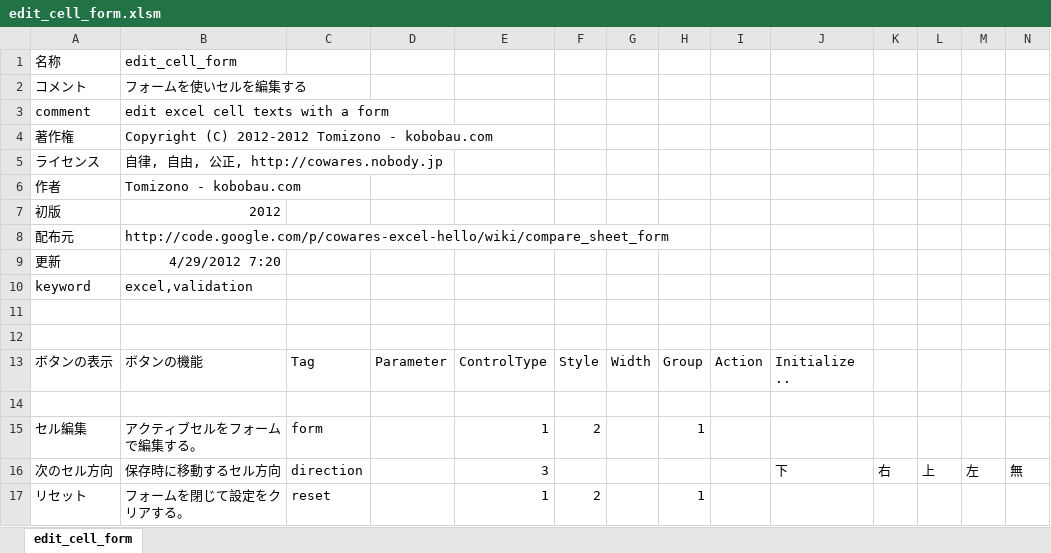
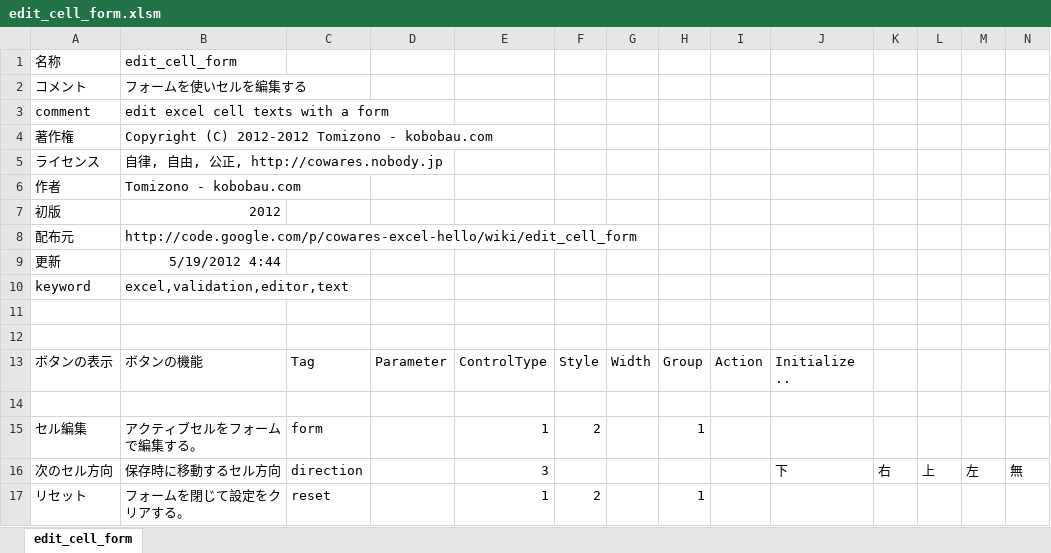
Before and after one commit to osubera/cowares-excel-hello, an Excel workbook: edit_cell_form/edit_cell_form.xlsm, sheet edit_cell_form, drawn as a sheet; values as stored, in another font and other column widths than the file's, no borders; the diff names each change by its address in the sheet, - before the commit and + after, or states it on an @@ line.

Commit message:
update edit_cell_form

```diff
--- a/edit_cell_form/edit_cell_form.xlsm (sheet edit_cell_form)
+++ b/edit_cell_form/edit_cell_form.xlsm (sheet edit_cell_form)
-B8 (edit_cell_form): http://code.google.com/p/cowares-excel-hello/wiki/compare_sheet_form
+B8 (edit_cell_form): http://code.google.com/p/cowares-excel-hello/wiki/edit_cell_form
-B9 (edit_cell_form): 4/29/2012 7:20
+B9 (edit_cell_form): 5/19/2012 4:44
-B10 (edit_cell_form): excel,validation
+B10 (edit_cell_form): excel,validation,editor,text
```
Also changed, not shown: 2 other files.
